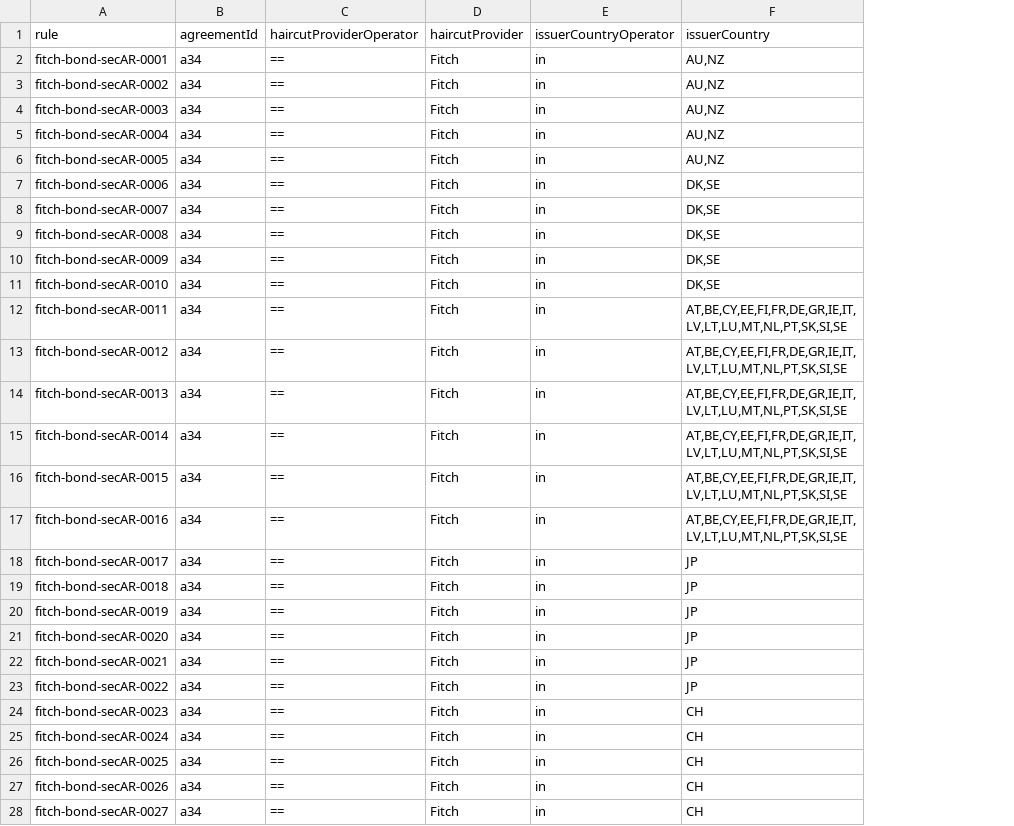
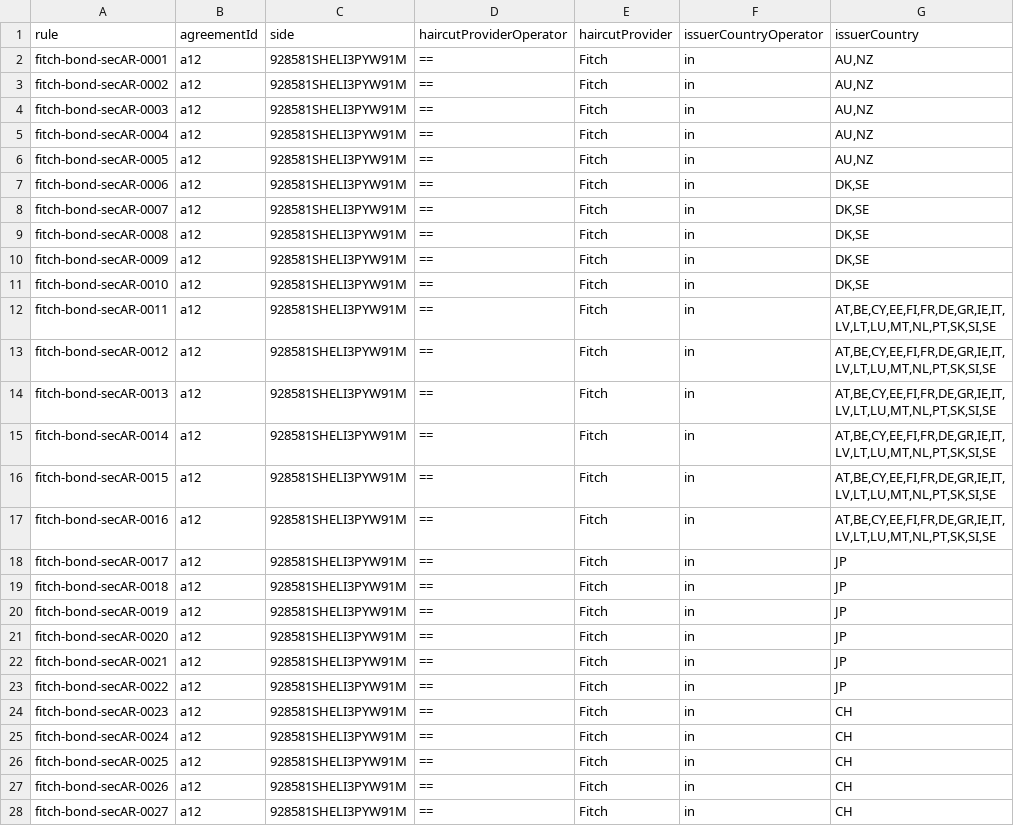
Before and after one commit to AcuoFS/acuo-data, a CSV file: graph-data/csv/csaFitchSecAR.csv, drawn as a sheet; only a part is shown; the diff covers the shown part only; the diff names each change by its address in the sheet, - before the commit and + after, or states it on an @@ line.

```diff
--- a/graph-data/csv/csaFitchSecAR.csv
+++ b/graph-data/csv/csaFitchSecAR.csv
+column C (side), rows 2-28: all 928581SHELI3PYW91M
-B2:B28 (agreementId): a34
+B2:B28 (agreementId): a12
```
Also changed, not shown: 51 edited cells elsewhere in this file, graph-data/csv/csaFitchFXAR.csv, graph-data/csv/csaMoodyVP.csv, 3 other files.
